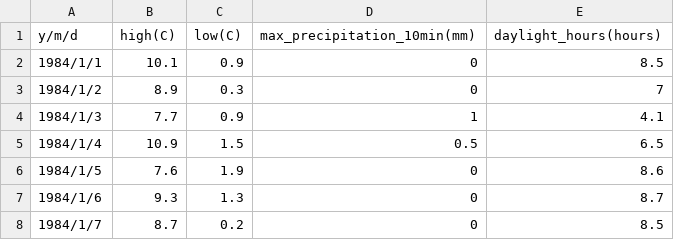
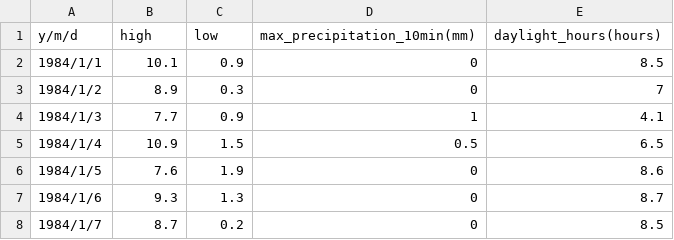
Before and after one commit to rrRIOoo/data_cache, a CSV file: tokyo_data.csv, drawn as a sheet; only a part is shown.

Commit message:
Update tokyo_data.csv

```diff
--- a/tokyo_data.csv
+++ b/tokyo_data.csv
@@ -1,2 +1,2 @@
-y/m/d,high(C),low(C),max_precipitation_10min(mm),daylight_hours(hours)
+y/m/d,high,low,max_precipitation_10min(mm),daylight_hours(hours)
 1984/1/1,10.1,0.9,0,8.5
```
